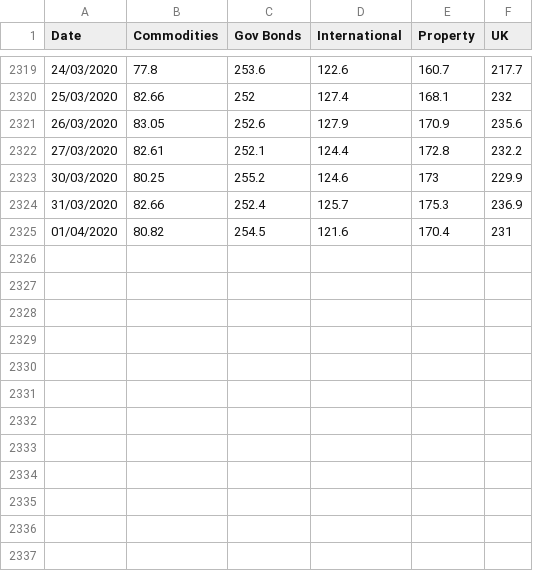
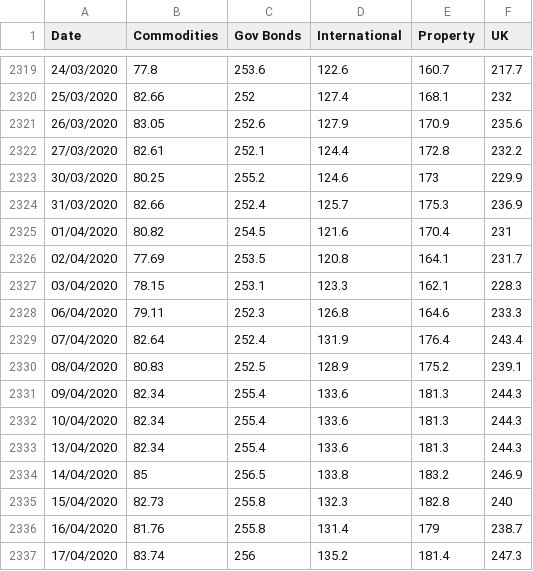
Before and after one commit to KieranLitschel/IvyPortfolioBacktesting, a CSV file: Historical Prices/Indexes/Smooth/All.csv, drawn as a sheet; only a part is shown, gaps mark what is left out; the diff names each change by its address in the sheet, - before the commit and + after, or states it on an @@ line.

```diff
--- a/Historical Prices/Indexes/Smooth/All.csv
+++ b/Historical Prices/Indexes/Smooth/All.csv
+row 2326: 02/04/2020 | 77.69 | 253.5 | 120.8 | 164.1 | 231.7
+row 2327: 03/04/2020 | 78.15 | 253.1 | 123.3 | 162.1 | 228.3
+row 2328: 06/04/2020 | 79.11 | 252.3 | 126.8 | 164.6 | 233.3
+row 2329: 07/04/2020 | 82.64 | 252.4 | 131.9 | 176.4 | 243.4
+row 2330: 08/04/2020 | 80.83 | 252.5 | 128.9 | 175.2 | 239.1
+row 2331: 09/04/2020 | 82.34 | 255.4 | 133.6 | 181.3 | 244.3
+row 2332: 10/04/2020 | 82.34 | 255.4 | 133.6 | 181.3 | 244.3
+row 2333: 13/04/2020 | 82.34 | 255.4 | 133.6 | 181.3 | 244.3
+row 2334: 14/04/2020 | 85 | 256.5 | 133.8 | 183.2 | 246.9
+row 2335: 15/04/2020 | 82.73 | 255.8 | 132.3 | 182.8 | 240
+row 2336: 16/04/2020 | 81.76 | 255.8 | 131.4 | 179 | 238.7
+row 2337: 17/04/2020 | 83.74 | 256 | 135.2 | 181.4 | 247.3
```
Also changed, not shown: Historical Prices/Indexes/Raw/International.csv, Historical Prices/Indexes/Raw/UK.csv, 6 other files.
